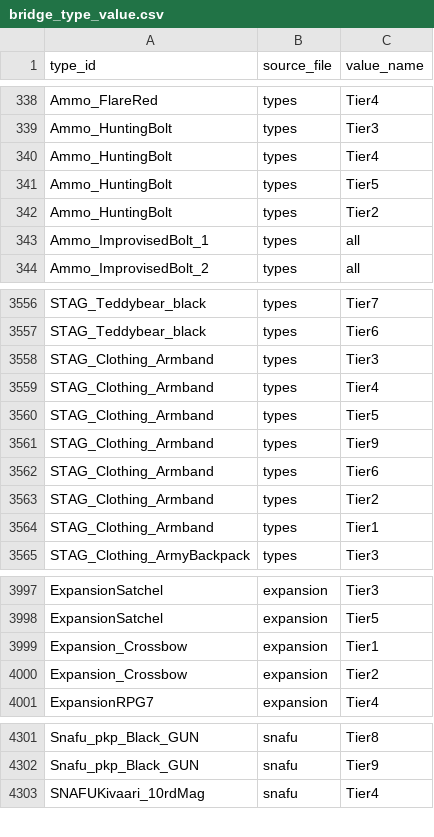
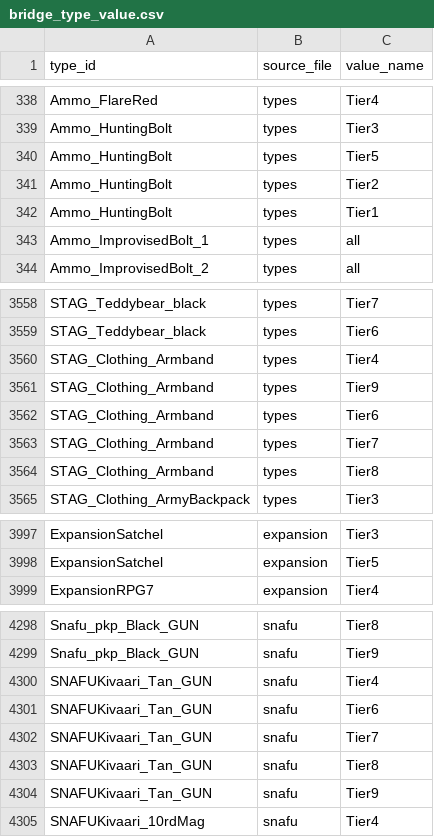
Before and after one commit to Da4EvaN00b/Dayz-Expansion-DeerIsle, a CSV file: custom_scripts/dim_types/bridge_type_value.csv, drawn as a sheet; only a part is shown, gaps mark what is left out; the diff covers the shown part only.

```diff
--- a/custom_scripts/dim_types/bridge_type_value.csv
+++ b/custom_scripts/dim_types/bridge_type_value.csv
@@ -339,5 +339,5 @@ Ammo_FlareRed,types,Tier4
 Ammo_HuntingBolt,types,Tier3
-Ammo_HuntingBolt,types,Tier4
 Ammo_HuntingBolt,types,Tier5
 Ammo_HuntingBolt,types,Tier2
+Ammo_HuntingBolt,types,Tier1
 Ammo_ImprovisedBolt_1,types,all
@@ -3557,9 +3559,7 @@ STAG_Teddybear_black,types,Tier7
 STAG_Teddybear_black,types,Tier6
-STAG_Clothing_Armband,types,Tier3
 STAG_Clothing_Armband,types,Tier4
-STAG_Clothing_Armband,types,Tier5
 STAG_Clothing_Armband,types,Tier9
 STAG_Clothing_Armband,types,Tier6
-STAG_Clothing_Armband,types,Tier2
-STAG_Clothing_Armband,types,Tier1
+STAG_Clothing_Armband,types,Tier7
+STAG_Clothing_Armband,types,Tier8
 STAG_Clothing_ArmyBackpack,types,Tier3
@@ -3998,4 +3998,2 @@ ExpansionSatchel,expansion,Tier3
 ExpansionSatchel,expansion,Tier5
-Expansion_Crossbow,expansion,Tier1
-Expansion_Crossbow,expansion,Tier2
 ExpansionRPG7,expansion,Tier4
@@ -4302,2 +4299,7 @@ Snafu_pkp_Black_GUN,snafu,Tier8
 Snafu_pkp_Black_GUN,snafu,Tier9
+SNAFUKivaari_Tan_GUN,snafu,Tier4
+SNAFUKivaari_Tan_GUN,snafu,Tier6
+SNAFUKivaari_Tan_GUN,snafu,Tier7
+SNAFUKivaari_Tan_GUN,snafu,Tier8
+SNAFUKivaari_Tan_GUN,snafu,Tier9
 SNAFUKivaari_10rdMag,snafu,Tier4
```
Also changed, not shown: 2 added rows, 1 removed row and 1 edited cell elsewhere in this file, custom_scripts/dim_types/bridge_type_usage.csv, custom_scripts/dim_types/dim_types.csv, 5 other files.
